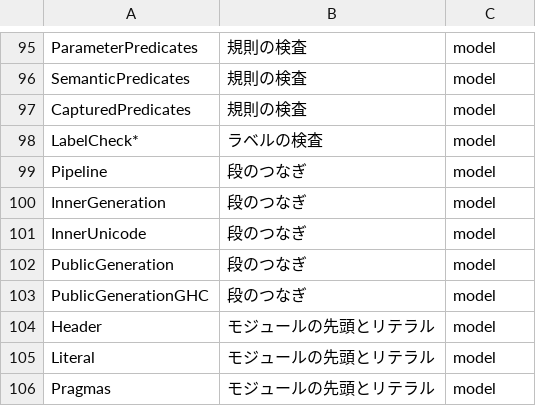
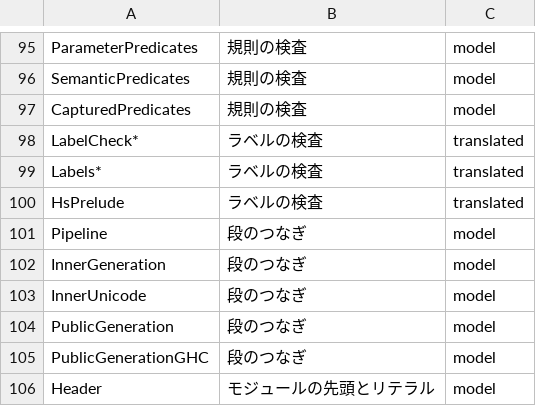
Before and after one commit to tett23/peg-hs, a TSV file: verification/proof-graph-stages.tsv, drawn as a sheet; only a part is shown, gaps mark what is left out; the shorter side is filled out with more unchanged rows.

```diff
--- a/verification/proof-graph-stages.tsv
+++ b/verification/proof-graph-stages.tsv
@@ -97,3 +97,5 @@ SemanticPredicates	規則の検査	model
 CapturedPredicates	規則の検査	model
-LabelCheck*	ラベルの検査	model
+LabelCheck*	ラベルの検査	translated
+Labels*	ラベルの検査	translated
+HsPrelude	ラベルの検査	translated
 Pipeline	段のつなぎ	model
```
Also changed, not shown: 14 other files.
